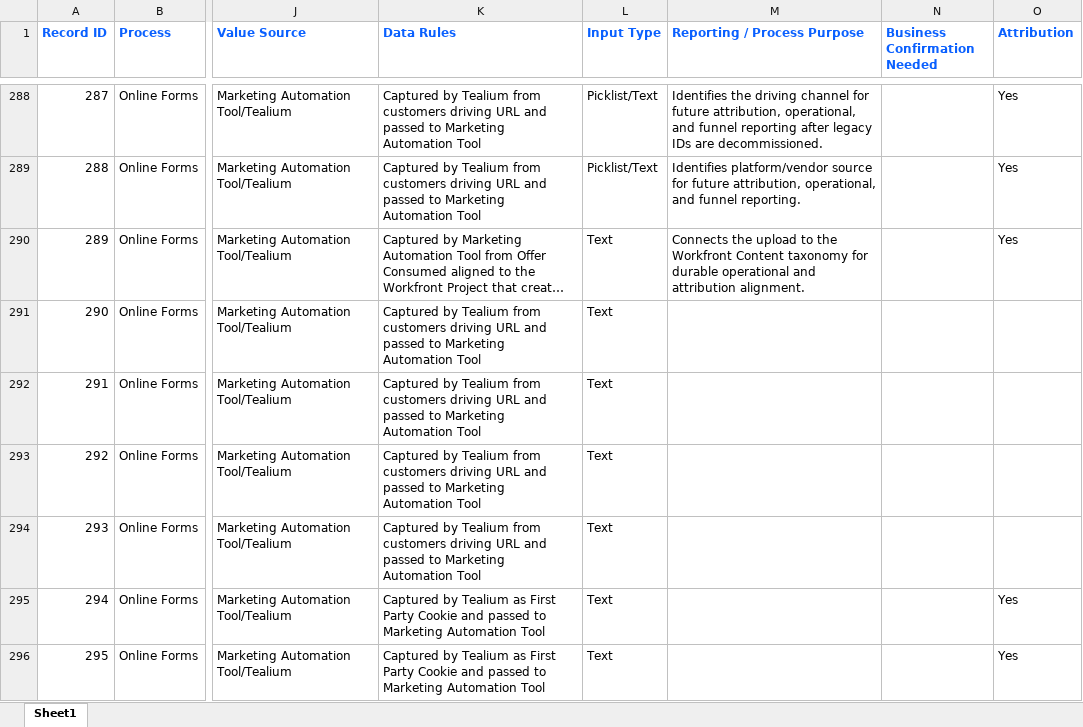
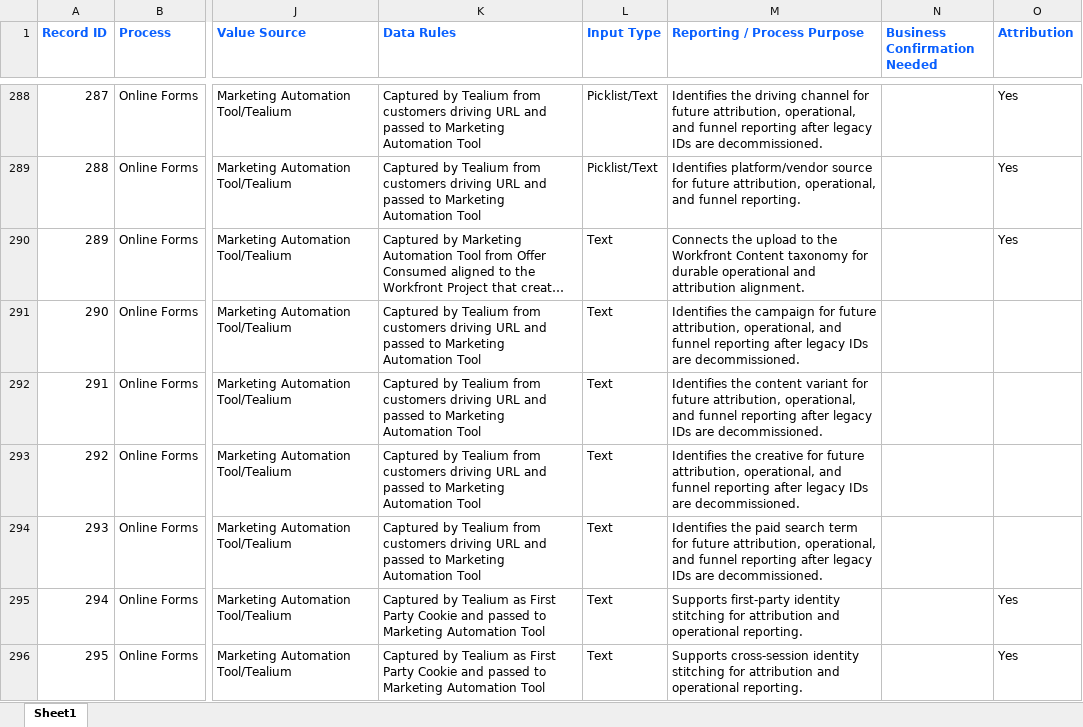
Before and after one commit to demodolly/Air-Traffic-Control-Marketing-Data, an Excel workbook: Baseline Data Use Case Alignment - Offers V1.xlsx, sheet Sheet1, drawn as a sheet; only a part is shown, gaps mark what is left out; long unchanged cells end in …; values as stored, in another font and other column widths than the file's, no borders; the diff covers the shown part only; the diff names each change by its address in the sheet, - before the commit and + after, or states it on an @@ line.

```diff
--- a/Baseline Data Use Case Alignment - Offers V1.xlsx (sheet Sheet1)
+++ b/Baseline Data Use Case Alignment - Offers V1.xlsx (sheet Sheet1)
-M291 (Reporting / Process Purpose): (empty)
+M291 (Reporting / Process Purpose): Identifies the campaign for future attribution, operational, and funnel reporting after legacy IDs are decommissioned.
-M292 (Reporting / Process Purpose): (empty)
+M292 (Reporting / Process Purpose): Identifies the content variant for future attribution, operational, and funnel reporting after legacy IDs are decommissioned.
-M293 (Reporting / Process Purpose): (empty)
+M293 (Reporting / Process Purpose): Identifies the creative for future attribution, operational, and funnel reporting after legacy IDs are decommissioned.
-M294 (Reporting / Process Purpose): (empty)
+M294 (Reporting / Process Purpose): Identifies the paid search term for future attribution, operational, and funnel reporting after legacy IDs are decommissioned.
-M295 (Reporting / Process Purpose): (empty)
+M295 (Reporting / Process Purpose): Supports first-party identity stitching for attribution and operational reporting.
-M296 (Reporting / Process Purpose): (empty)
+M296 (Reporting / Process Purpose): Supports cross-session identity stitching for attribution and operational reporting.
```
Also changed, not shown: 10 edited cells elsewhere in this sheet.
